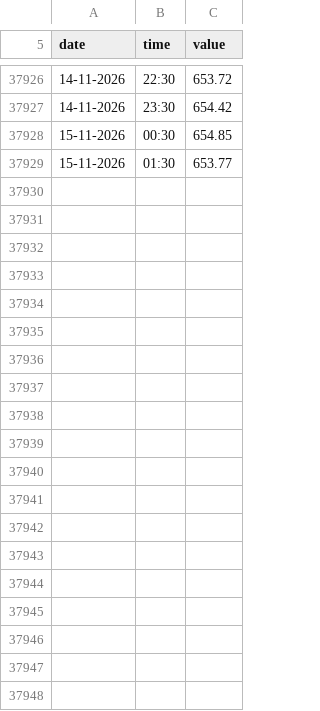
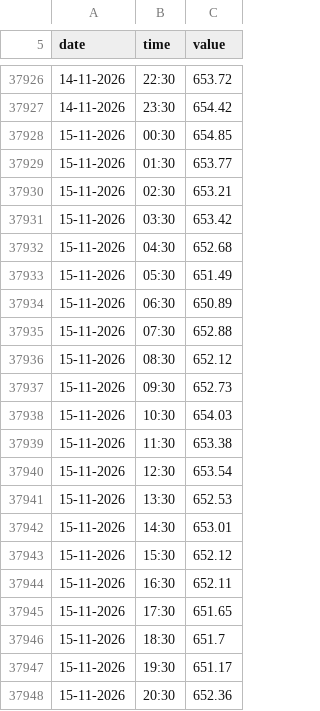
Before and after one commit to manjithahhu20/Groundwater-data-archive-sri-lanka, a CSV file: data/PUT-MON-007 - Paththayama - Madurankuliya.csv, drawn as a sheet; only a part is shown, gaps mark what is left out; the diff covers the shown part only; the diff names each change by its address in the sheet, - before the commit and + after, or states it on an @@ line.

```diff
--- a/data/PUT-MON-007 - Paththayama - Madurankuliya.csv
+++ b/data/PUT-MON-007 - Paththayama - Madurankuliya.csv
+row 37930: 15-11-2026 | 02:30 | 653.21
+row 37931: 15-11-2026 | 03:30 | 653.42
+row 37932: 15-11-2026 | 04:30 | 652.68
+row 37933: 15-11-2026 | 05:30 | 651.49
+row 37934: 15-11-2026 | 06:30 | 650.89
+row 37935: 15-11-2026 | 07:30 | 652.88
+row 37936: 15-11-2026 | 08:30 | 652.12
+row 37937: 15-11-2026 | 09:30 | 652.73
+row 37938: 15-11-2026 | 10:30 | 654.03
+row 37939: 15-11-2026 | 11:30 | 653.38
+row 37940: 15-11-2026 | 12:30 | 653.54
+row 37941: 15-11-2026 | 13:30 | 652.53
+row 37942: 15-11-2026 | 14:30 | 653.01
+row 37943: 15-11-2026 | 15:30 | 652.12
+row 37944: 15-11-2026 | 16:30 | 652.11
+row 37945: 15-11-2026 | 17:30 | 651.65
+row 37946: 15-11-2026 | 18:30 | 651.7
+row 37947: 15-11-2026 | 19:30 | 651.17
+row 37948: 15-11-2026 | 20:30 | 652.36
```
Also changed, not shown: 29 added rows and 1 edited cell elsewhere in this file, data/MAL-MON-017 - CBO Wahamalgollewa yaya -3.csv, data/MAL-MON-027 - Galkadawala road Palugaswewa.csv, 56 other files.
